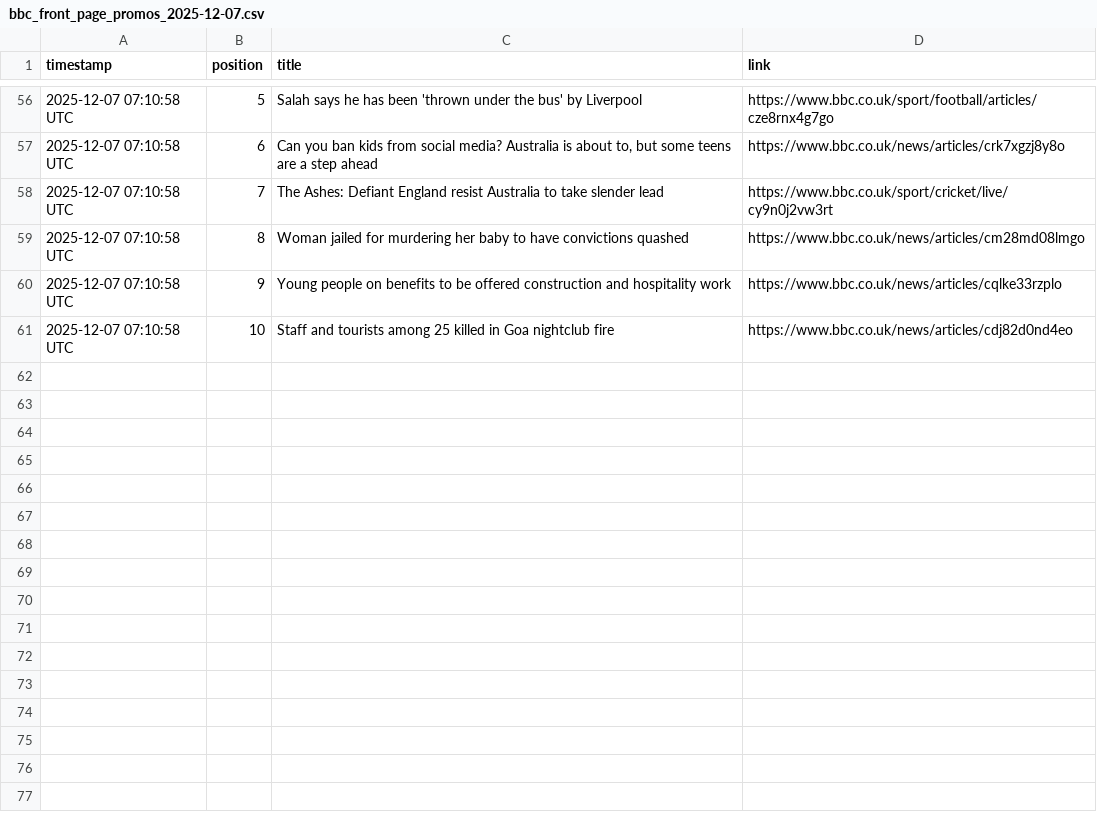
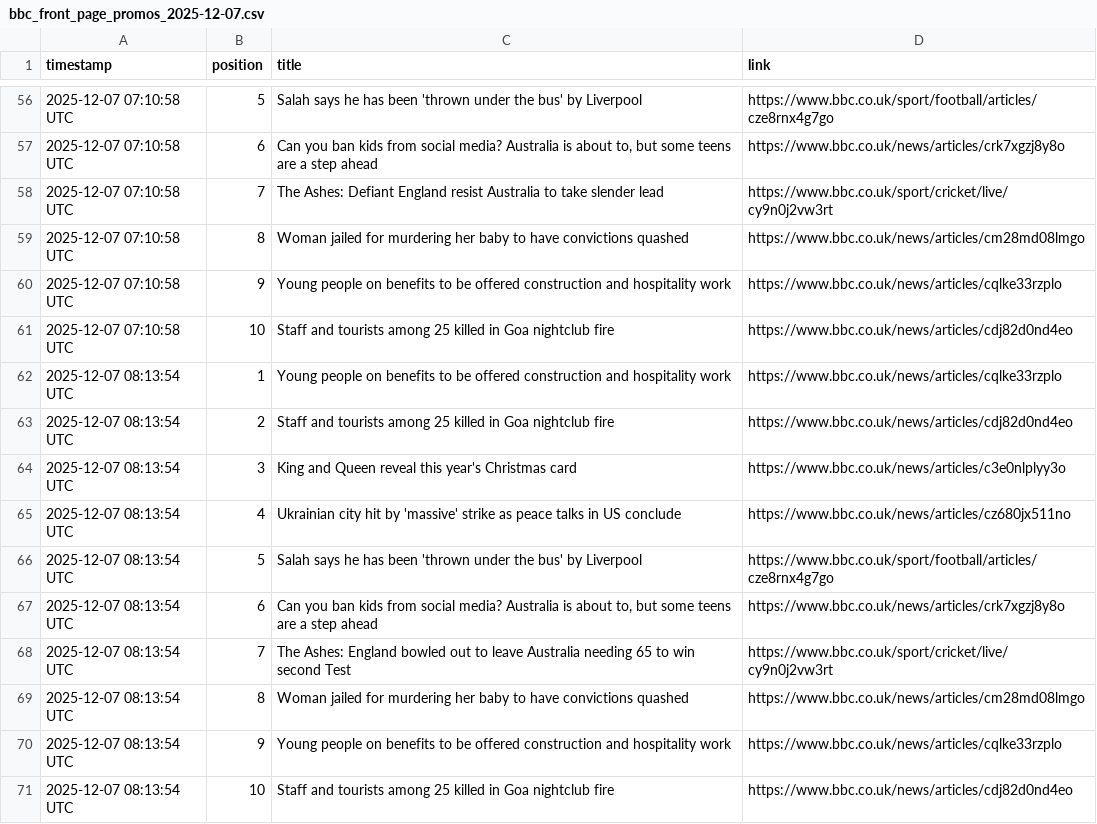
Before and after one commit to alastairherd/bbc_news_logger, a CSV file: data/bbc_front_page_promos_2025-12-07.csv, drawn as a sheet; only a part is shown, gaps mark what is left out.

```diff
--- a/data/bbc_front_page_promos_2025-12-07.csv
+++ b/data/bbc_front_page_promos_2025-12-07.csv
@@ -61 +61,11 @@ timestamp,position,title,link
 2025-12-07 07:10:58 UTC,10,Staff and tourists among 25 killed in Goa nightclub fire,https://www.bbc.co.uk/news/articles/cdj82d0nd4eo
+2025-12-07 08:13:54 UTC,1,Young people on benefits to be offered construction and hospitality work,https://www.bbc.co.uk/news/articles/cqlke33rzplo
+2025-12-07 08:13:54 UTC,2,Staff and tourists among 25 killed in Goa nightclub fire,https://www.bbc.co.uk/news/articles/cdj82d0nd4eo
+2025-12-07 08:13:54 UTC,3,King and Queen reveal this year's Christmas card,https://www.bbc.co.uk/news/articles/c3e0nlplyy3o
+2025-12-07 08:13:54 UTC,4,Ukrainian city hit by 'massive' strike as peace talks in US conclude,https://www.bbc.co.uk/news/articles/cz680jx511no
+2025-12-07 08:13:54 UTC,5,Salah says he has been 'thrown under the bus' by Liverpool,https://www.bbc.co.uk/sport/football/articles/cze8rnx4g7go
+2025-12-07 08:13:54 UTC,6,"Can you ban kids from social media? Australia is about to, but some teens are a step ahead",https://www.bbc.co.uk/news/articles/crk7xgzj8y8o
+2025-12-07 08:13:54 UTC,7,The Ashes: England bowled out to leave Australia needing 65 to win second Test,https://www.bbc.co.uk/sport/cricket/live/cy9n0j2vw3rt
+2025-12-07 08:13:54 UTC,8,Woman jailed for murdering her baby to have convictions quashed,https://www.bbc.co.uk/news/articles/cm28md08lmgo
+2025-12-07 08:13:54 UTC,9,Young people on benefits to be offered construction and hospitality work,https://www.bbc.co.uk/news/articles/cqlke33rzplo
+2025-12-07 08:13:54 UTC,10,Staff and tourists among 25 killed in Goa nightclub fire,https://www.bbc.co.uk/news/articles/cdj82d0nd4eo
```
Also changed, not shown: data/bbc_most_read_2025-12-07.csv.
